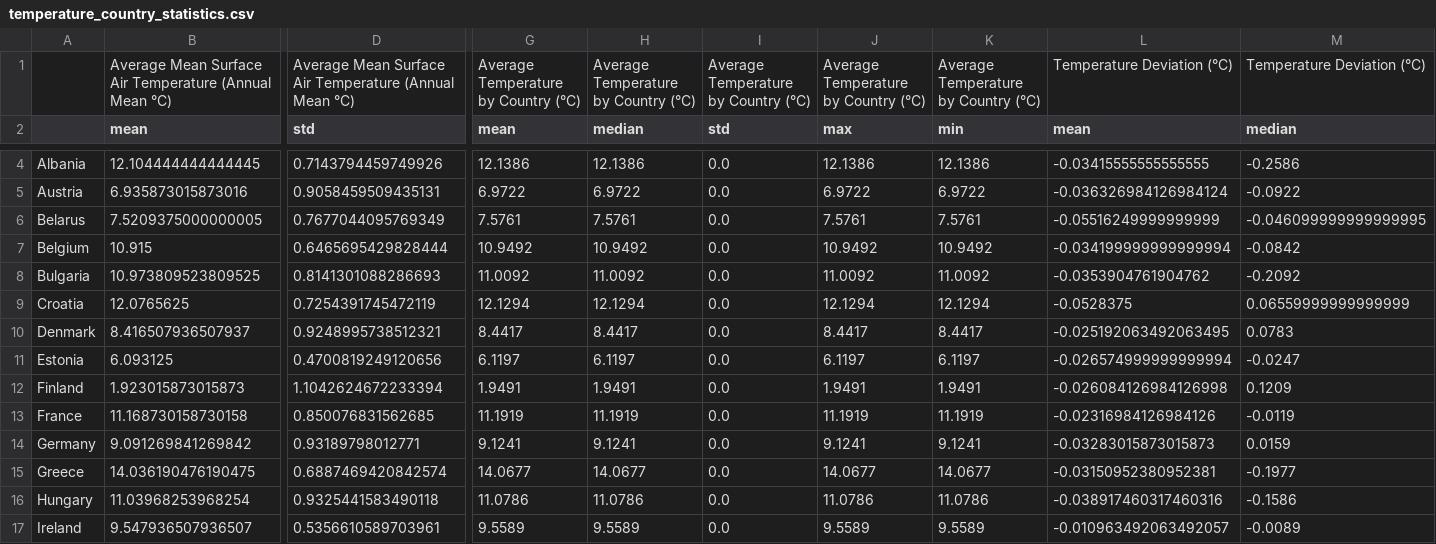
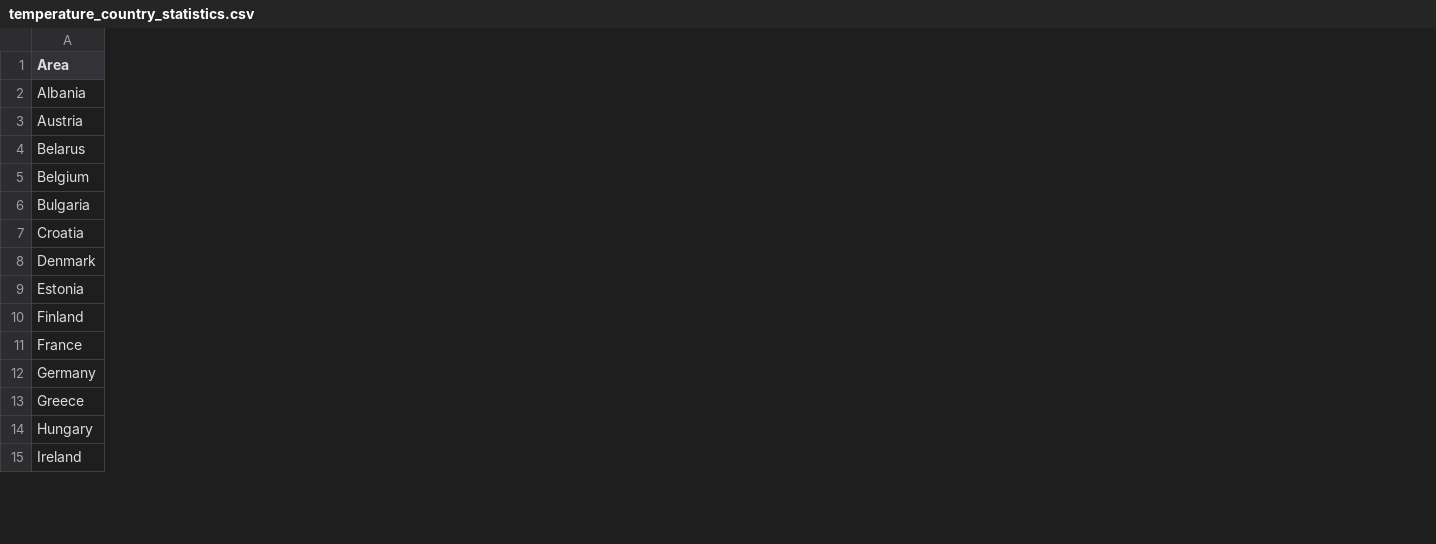
Before and after one commit to nguyenduongs12sguet-rgb/arima, a CSV file: temperature_country_statistics.csv, drawn as a sheet; only a part is shown, gaps mark what is left out; removed rows and columns are numbered as before the commit, all else as after; rows hold the shown columns only; the diff covers the shown part only; the diff names each change by its address in the sheet, - before the commit and + after, or states it on an @@ line.

```diff
--- a/temperature_country_statistics.csv
+++ b/temperature_country_statistics.csv
-column B (mean), rows 4-17: 12.104444444444445 | 6.935873015873016 | 7.5209375000000005 | 10.915 | 10.973809523809525 | 12.0765625 | 8.416507936507937 | 6.093125 | 1.923015873015873 | 11.168730158730158 | 9.091269841269842 | 14.036190476190475 | 11.03968253968254 | 9.547936507936507
-column D (std), rows 4-17: 0.7143794459749926 | 0.9058459509435131 | 0.7677044095769349 | 0.6465695429828444 | 0.8141301088286693 | 0.7254391745472119 | 0.9248995738512321 | 0.4700819249120656 | 1.1042624672233394 | 0.850076831562685 | 0.93189798012771 | 0.6887469420842574 | 0.9325441583490118 | 0.5356610589703961
-column G (mean), rows 4-17: 12.1386 | 6.9722 | 7.5761 | 10.9492 | 11.0092 | 12.1294 | 8.4417 | 6.1197 | 1.9491 | 11.1919 | 9.1241 | 14.0677 | 11.0786 | 9.5589
-column H (median), rows 4-17: 12.1386 | 6.9722 | 7.5761 | 10.9492 | 11.0092 | 12.1294 | 8.4417 | 6.1197 | 1.9491 | 11.1919 | 9.1241 | 14.0677 | 11.0786 | 9.5589
-column I (std), rows 4-17: all 0.0
-column J (max), rows 4-17: 12.1386 | 6.9722 | 7.5761 | 10.9492 | 11.0092 | 12.1294 | 8.4417 | 6.1197 | 1.9491 | 11.1919 | 9.1241 | 14.0677 | 11.0786 | 9.5589
-column K (min), rows 4-17: 12.1386 | 6.9722 | 7.5761 | 10.9492 | 11.0092 | 12.1294 | 8.4417 | 6.1197 | 1.9491 | 11.1919 | 9.1241 | 14.0677 | 11.0786 | 9.5589
-column L (mean), rows 4-17: -0.03415555555555555 | -0.036326984126984124 | -0.05516249999999999 | -0.034199999999999994 | -0.0353904761904762 | -0.0528375 | -0.025192063492063495 | -0.026574999999999994 | -0.026084126984126998 | -0.02316984126984126 | -0.03283015873015873 | -0.03150952380952381 | -0.038917460317460316 | -0.010963492063492057
-column M (median), rows 4-17: -0.2586 | -0.0922 | -0.046099999999999995 | -0.0842 | -0.2092 | 0.06559999999999999 | 0.0783 | -0.0247 | 0.1209 | -0.0119 | 0.0159 | -0.1977 | -0.1586 | -0.0089
-row 1:  | Average Mean Surface Air Temperature (Annual Mean °C) | Average Mean Surface Air Temperature (Annual Mean °C) | Average Temperature by Country (°C) | Average Temperature by Country (°C) | Average Temperature by Country (°C) | Average Temperature by Country (°C) | Average Temperature by Country (°C) | Temperature Deviation (°C) | Temperature Deviation (°C)
-A1: (empty)
+A1: Area
```
Also changed, not shown: 1 removed row, 3 added columns, 3 removed columns and 7 edited cells elsewhere in this file, all_data_statistics.csv, country_statistics.csv, 13 other files.
